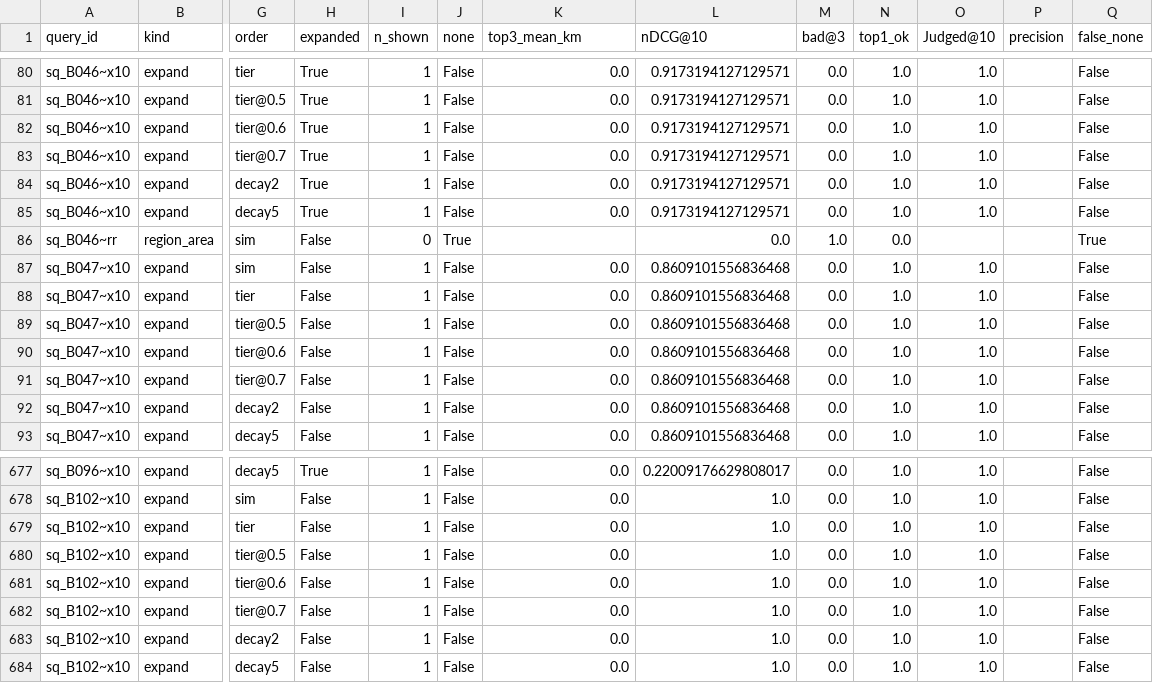
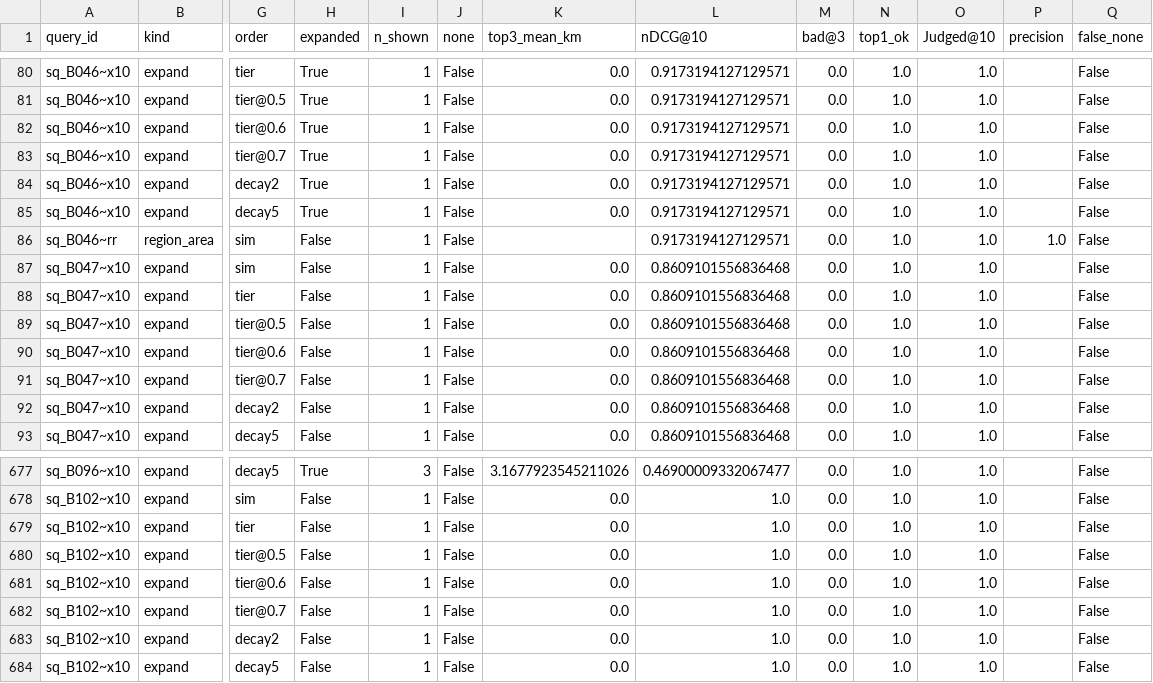
Before and after one commit to Orange1001Project/store-search, a CSV file: results/service_pipeline/x23/per_request_dev.csv, drawn as a sheet; only a part is shown, gaps mark what is left out; the diff covers the shown part only; the diff names each change by its address in the sheet, - before the commit and + after, or states it on an @@ line.

```diff
--- a/results/service_pipeline/x23/per_request_dev.csv
+++ b/results/service_pipeline/x23/per_request_dev.csv
-I86 (n_shown): 0
+I86 (n_shown): 1
-J86 (none): True
+J86 (none): False
-L86 (nDCG@10): 0.0
+L86 (nDCG@10): 0.9173194127129571
-M86 (bad@3): 1.0
+M86 (bad@3): 0.0
-N86 (top1_ok): 0.0
+N86 (top1_ok): 1.0
-O86 (Judged@10): (empty)
+O86 (Judged@10): 1.0
-P86 (precision): (empty)
+P86 (precision): 1.0
-Q86 (false_none): True
+Q86 (false_none): False
-I677 (n_shown): 1
+I677 (n_shown): 3
-K677 (top3_mean_km): 0.0
+K677 (top3_mean_km): 3.1677923545211026
-L677 (nDCG@10): 0.22009176629808017
+L677 (nDCG@10): 0.46900009332067477
```
Also changed, not shown: 81 edited cells elsewhere in this file, results/service_pipeline/x23/shown_dev.csv, results/service_pipeline/x23/summary_dev.csv, 17 other files.
